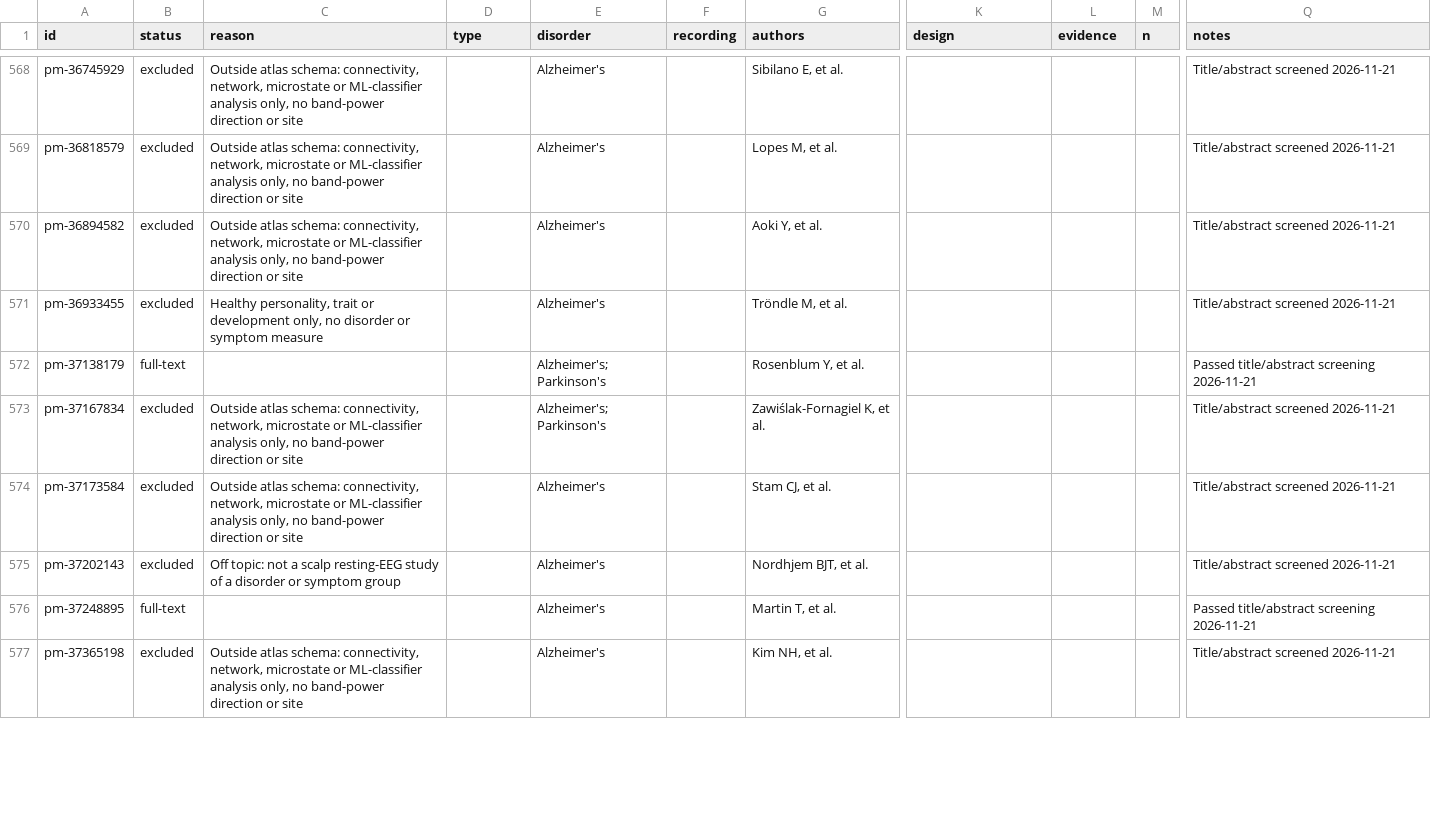
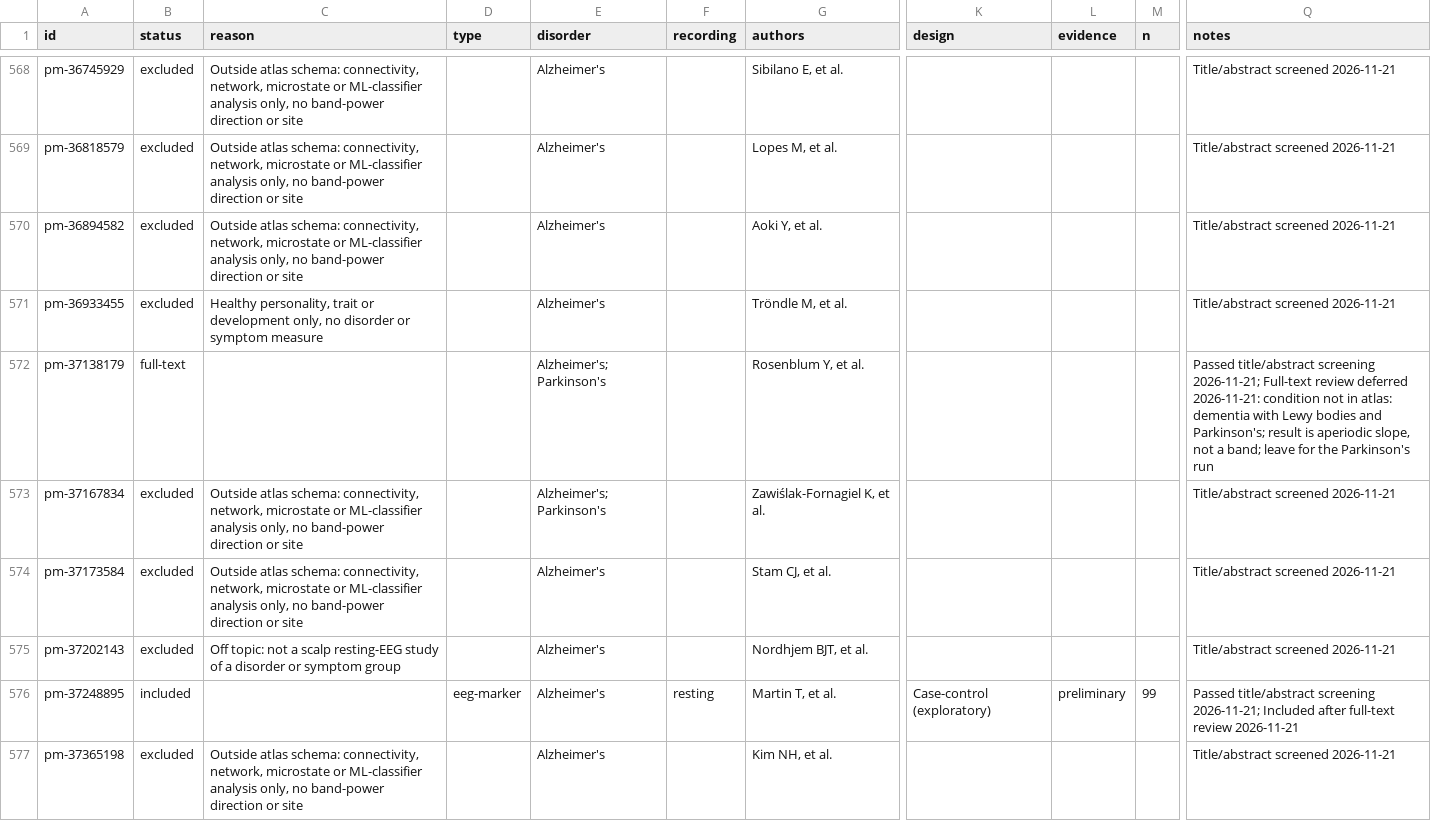
Before and after one commit to farrokh143/eeg-disorder-atlas, a CSV file: data/research-log.csv, drawn as a sheet; only a part is shown, gaps mark what is left out; the diff covers the shown part only; the diff names each change by its address in the sheet, - before the commit and + after, or states it on an @@ line.

```diff
--- a/data/research-log.csv
+++ b/data/research-log.csv
-Q572 (notes): …title/abstract screening 2026-11-21
+Q572 (notes): …title/abstract screening 2026-11-21; Full-text review deferred 2026-11-21: condition not in atlas: dementia with Lewy bodies and Parkinson's; result is aperiodic slope, not a band; leave for the Parkinson's run
-B576 (status): full-text
+B576 (status): included
-D576 (type): (empty)
+D576 (type): eeg-marker
-F576 (recording): (empty)
+F576 (recording): resting
-K576 (design): (empty)
+K576 (design): Case-control (exploratory)
-L576 (evidence): (empty)
+L576 (evidence): preliminary
-M576 (n): (empty)
+M576 (n): 99
-Q576 (notes): …title/abstract screening 2026-11-21
+Q576 (notes): …title/abstract screening 2026-11-21; Included after full-text review 2026-11-21
```
Also changed, not shown: 22 edited cells elsewhere in this file, 2 other files.
